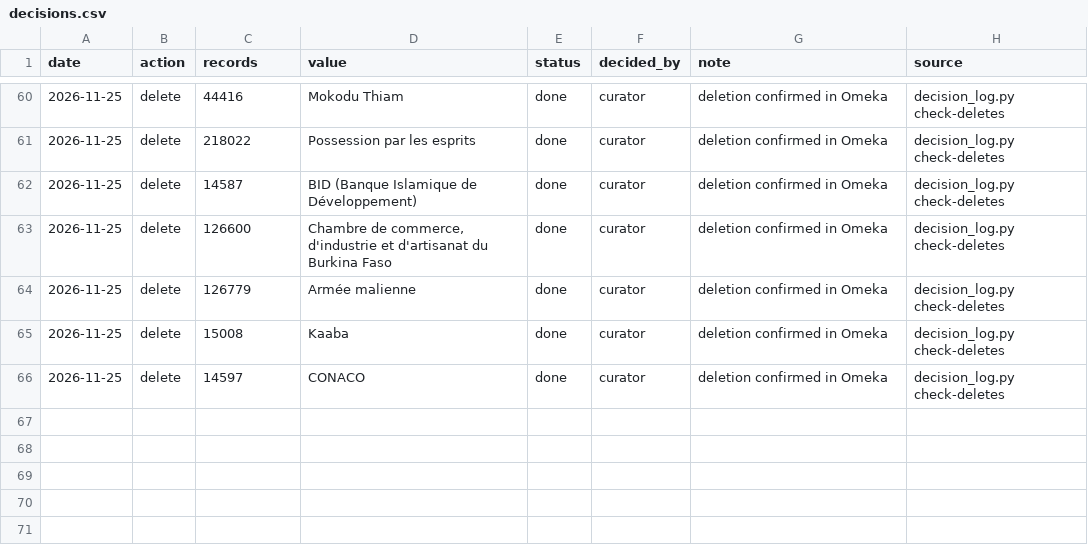
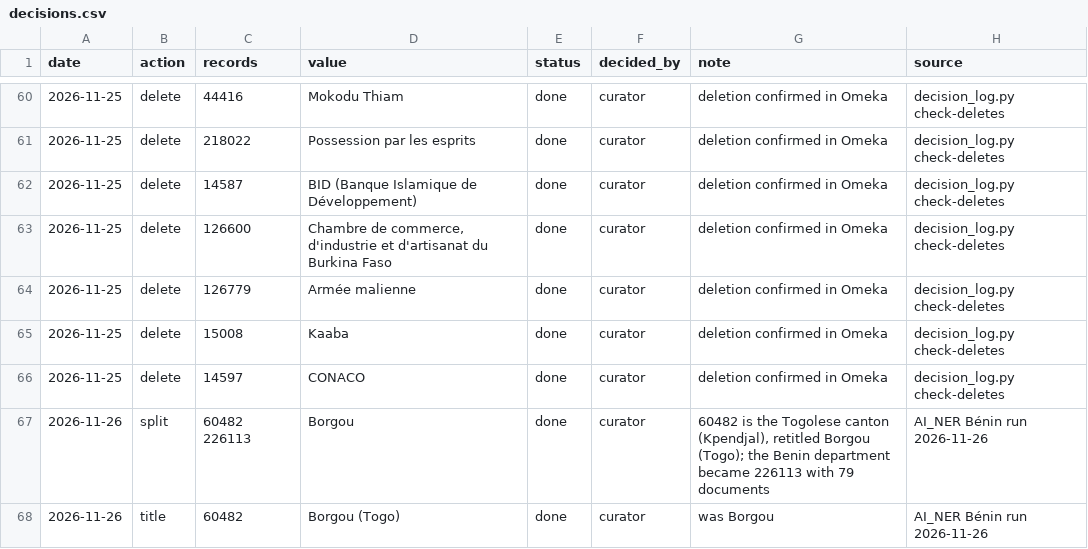
Before and after one commit to fmadore/iwac-ai-pipelines, a CSV file: AI_authority_curation/decisions.csv, drawn as a sheet; only a part is shown, gaps mark what is left out.

Commit message:
docs(changelog): Beninese NER written; Borgou split

```diff
--- a/AI_authority_curation/decisions.csv
+++ b/AI_authority_curation/decisions.csv
@@ -66 +66,3 @@ date,action,records,value,status,decided_by,note,source
 2026-11-25,delete,14597,CONACO,done,curator,deletion confirmed in Omeka,decision_log.py check-deletes
+2026-11-26,split,60482 226113,Borgou,done,curator,"60482 is the Togolese canton (Kpendjal), retitled Borgou (Togo); the Benin department became 226113 with 79 documents",AI_NER Bénin run 2026-11-26
+2026-11-26,title,60482,Borgou (Togo),done,curator,was Borgou,AI_NER Bénin run 2026-11-26
```
Also changed, not shown: 1 other file.
